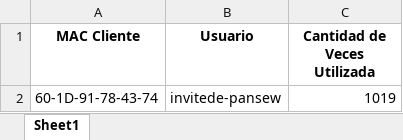
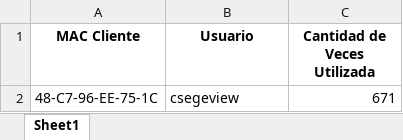
Before and after one commit to Lucas16AR/Project_RE, an Excel workbook: files/Mac_User.xlsx, sheet Sheet1, drawn as a sheet; values as stored, in another font and other column widths than the file's, no borders; removed rows and columns are numbered as before the commit, all else as after; the diff names each change by its address in the sheet, - before the commit and + after, or states it on an @@ line.

```diff
--- a/files/Mac_User.xlsx (sheet Sheet1)
+++ b/files/Mac_User.xlsx (sheet Sheet1)
-row 2: 60-1D-91-78-43-74 | invitede-pansew | 1019
+row 2: 48-C7-96-EE-75-1C | csegeview | 671
```
Also changed, not shown: files/Mac_AP_Date.xlsx, files/Mac_AP_Range.xlsx, 4 other files.
